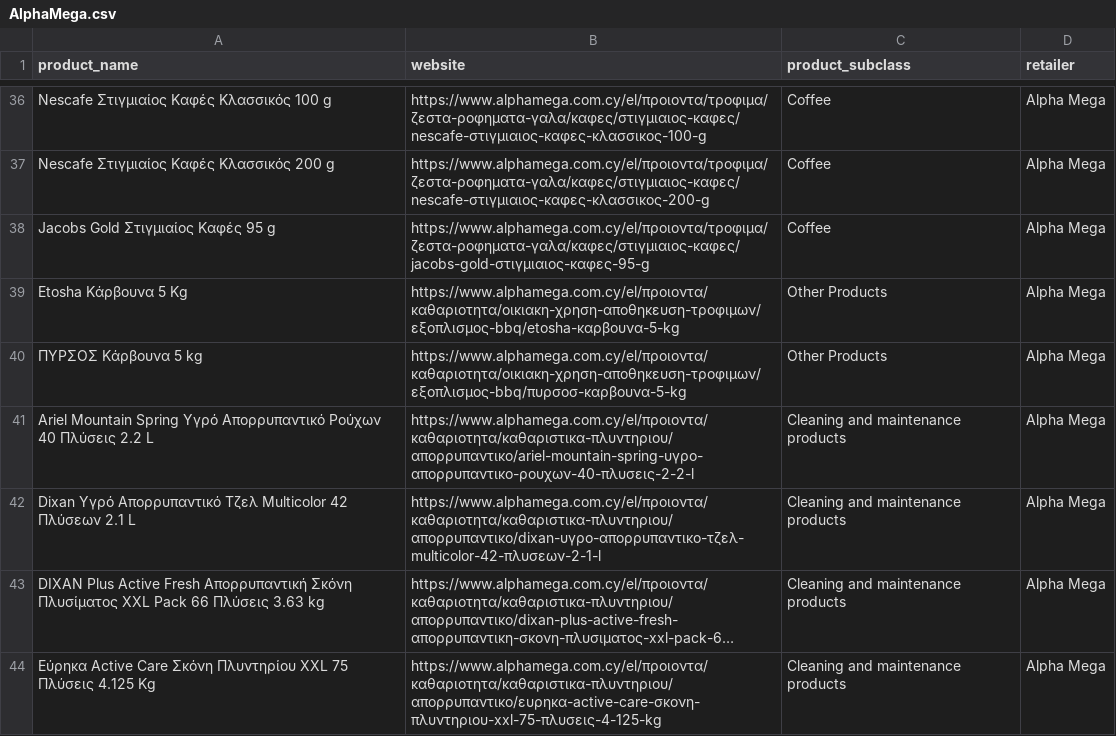
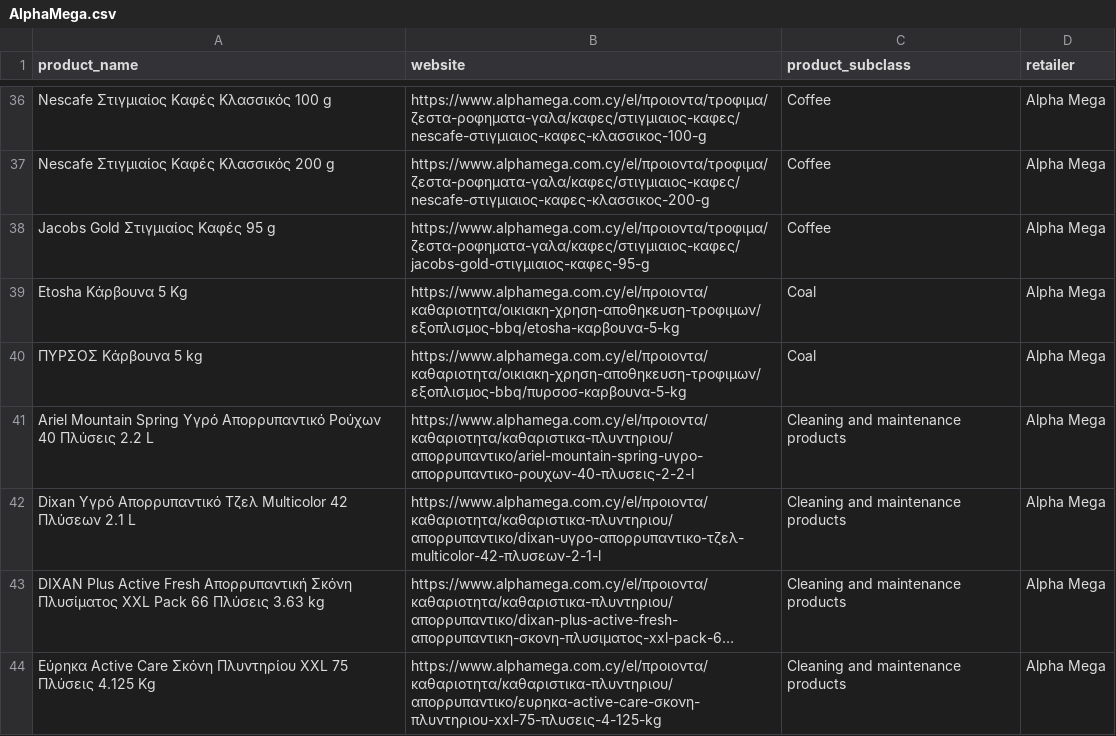
Before and after one commit to maria-papz/BillionPricesCyprusScrape, a CSV file: AlphaMega.csv, drawn as a sheet; only a part is shown, gaps mark what is left out; long unchanged cells end in ….

```diff
--- a/AlphaMega.csv
+++ b/AlphaMega.csv
@@ -38,4 +38,4 @@ Nescafe Στιγμιαίος Καφές Κλασσικός 200 g,https://www.alp
 Jacobs Gold Στιγμιαίος Καφές 95 g,https://www.alphamega.com.cy/el/προιοντα/τροφιμα/ζεστα-ροφηματα-γαλα/καφες/στιγμιαιος-καφες/jacobs-gold-στιγμιαιος-καφες-95-g,Coffee,Alpha Mega
-Etosha Κάρβουνα 5 Kg,https://www.alphamega.com.cy/el/προιοντα/καθαριοτητα/οικιακη-χρηση-αποθηκευση-τροφιμων/εξοπλισμος-bbq/etosha-καρβουνα-5-kg,Other Products,Alpha Mega
-ΠΥΡΣΟΣ Κάρβουνα 5 kg,https://www.alphamega.com.cy/el/προιοντα/καθαριοτητα/οικιακη-χρηση-αποθηκευση-τροφιμων/εξοπλισμος-bbq/πυρσοσ-καρβουνα-5-kg,Other Products,Alpha Mega
+Etosha Κάρβουνα 5 Kg,https://www.alphamega.com.cy/el/προιοντα/καθαριοτητα/οικιακη-χρηση-αποθηκευση-τροφιμων/εξοπλισμος-bbq/etosha-καρβουνα-5-kg,Coal,Alpha Mega
+ΠΥΡΣΟΣ Κάρβουνα 5 kg,https://www.alphamega.com.cy/el/προιοντα/καθαριοτητα/οικιακη-χρηση-αποθηκευση-τροφιμων/εξοπλισμος-bbq/πυρσοσ-καρβουνα-5-kg,Coal,Alpha Mega
 Ariel Mountain Spring Υγρό Απορρυπαντικό Ρούχων 40 Πλύσεις 2.2 L,https://www.alphamega.com.cy/el/προιοντα/καθαριοτητα/καθαριστικα-πλυντηριου/απορρυπαντικο/ariel-mountain-spring-υγρο-απορρυπαντικο-ρουχων-40-πλυσεις-2-2-l,Cleaning and maintenance products,Alpha Mega
```
Also changed, not shown: SupermarketCy.csv, 3 other files.
